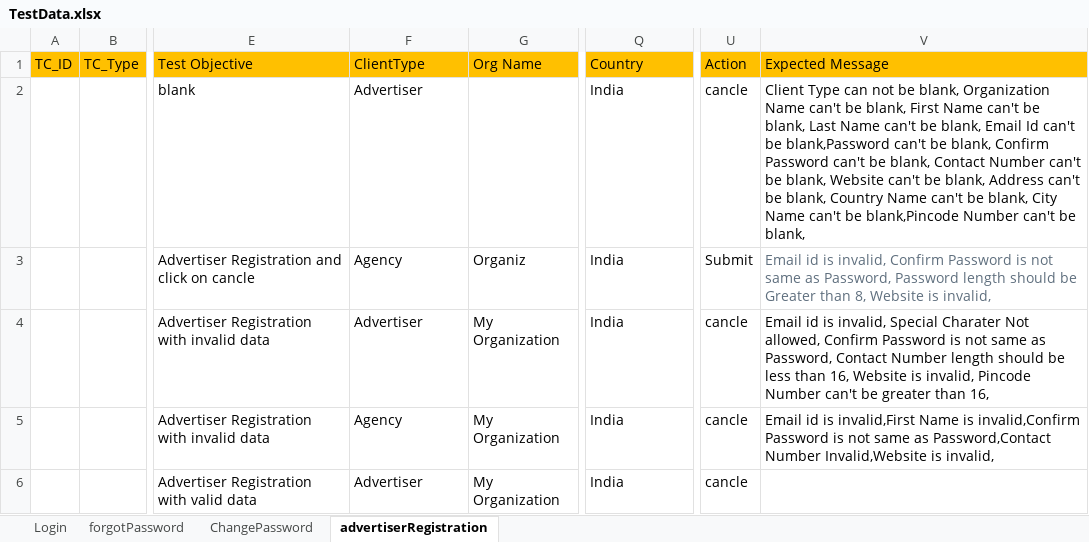
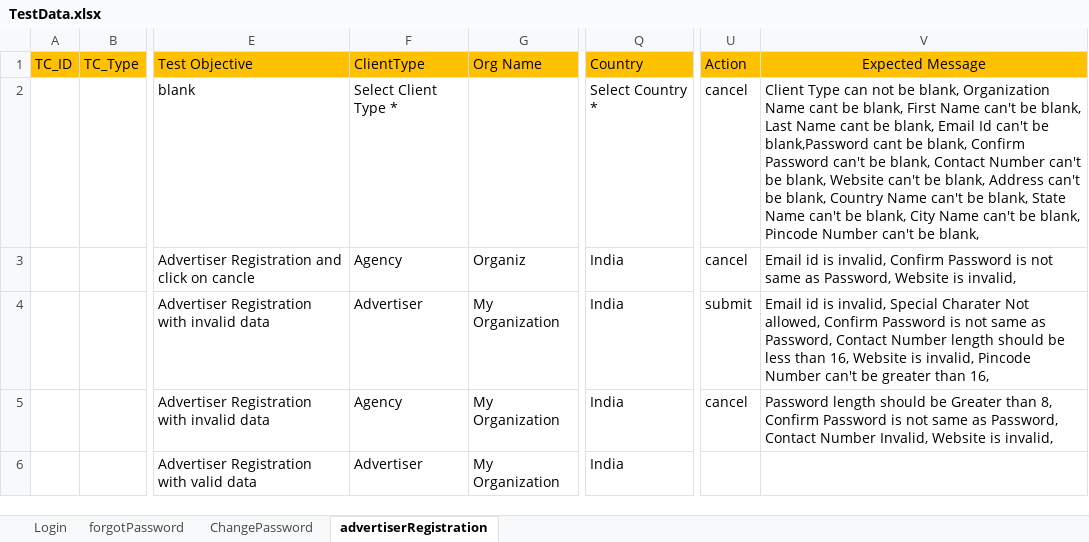
Before and after one commit to saiteja47/demoframework, an Excel workbook: TestExcelData/TestData.xlsx, sheet advertiserRegistration, drawn as a sheet; only a part is shown, gaps mark what is left out; values as stored, in another font and other column widths than the file's, no borders; the diff names each change by its address in the sheet, - before the commit and + after, or states it on an @@ line.

Commit message:
Registration testcase's modification with validation.

```diff
--- a/TestExcelData/TestData.xlsx (sheet advertiserRegistration)
+++ b/TestExcelData/TestData.xlsx (sheet advertiserRegistration)
-V1 alignment: left
+V1 alignment: center
-F2 (ClientType): Advertiser
+F2 (ClientType): Select Client Type *
-Q2 (Country): India
+Q2 (Country): Select Country *
-U2 (Action): cancle
+U2 (Action): cancel
-V2 (Expected Message): …Organization Name can't be blank, First Name can't be blank, Last Name can't be blank, Email Id can't be blank,Password can't be blank, Confirm Password can't be blank, Contact Number can't be blank, Website can't be blank, Address can't be blank, Country Name can't be blank, City Name can't be blank,Pincode Number can't…
+V2 (Expected Message): …Organization Name cant be blank, First Name can't be blank, Last Name cant be blank, Email Id can't be blank,Password cant be blank, Confirm Password can't be blank, Contact Number can't be blank, Website can't be blank, Address can't be blank, Country Name can't be blank, State Name can't be blank, City Name can't be blank, Pincode Number can't…
-U3 (Action): Submit
+U3 (Action): cancel
-V3 (Expected Message): …as Password, Password length should be Greater than 8, Website is…
+V3 (Expected Message): …as Password, Website is…
-V3 text colour: #5F6F7E
+V3 text colour: black
-U4 (Action): cancle
+U4 (Action): submit
-U5 (Action): cancle
+U5 (Action): cancel
-V5 (Expected Message): Email id is invalid,First Name is invalid,Confirm Password is not same as Password,Contact Number Invalid,Website is invalid,
+V5 (Expected Message): Password length should be Greater than 8, Confirm Password is not same as Password, Contact Number Invalid, Website is invalid,
-U6 (Action): cancle
+U6 (Action): (empty)
```
Also changed, not shown: 6 other files.
